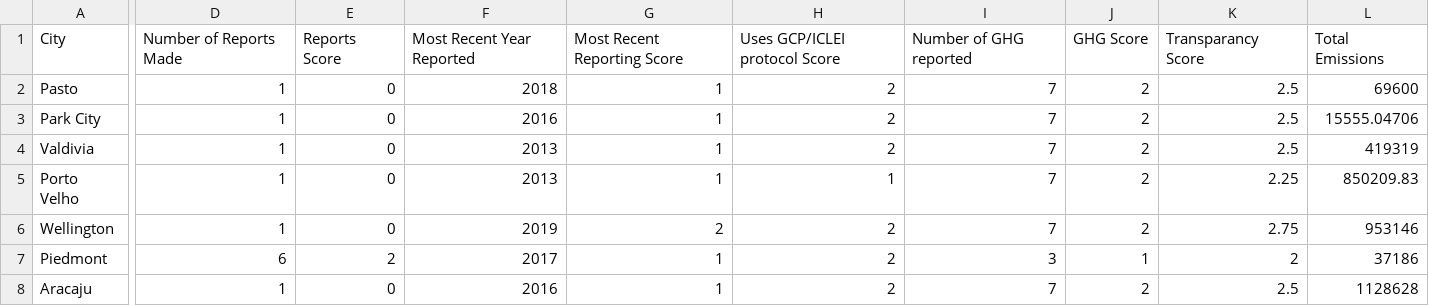
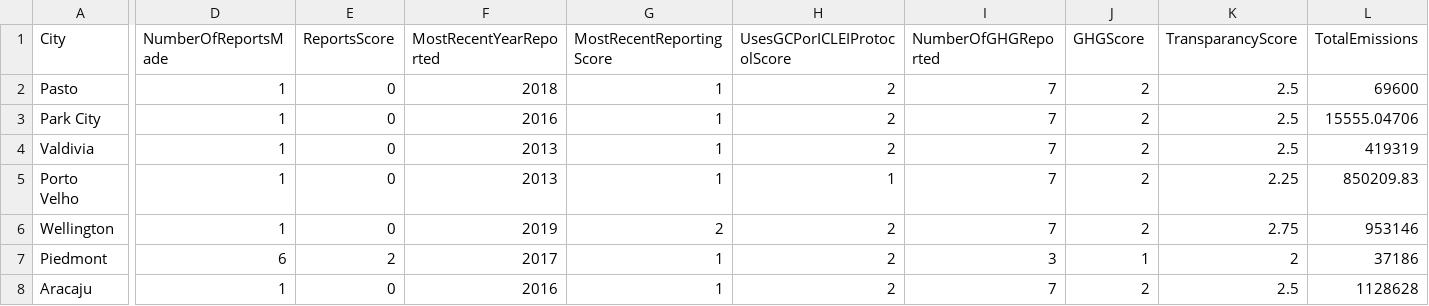
Before and after one commit to AsrithSreeram/FirstToChange, a CSV file: resources/CDP_Community_GHG_Emissions_2016-20_Pixel_Cities.csv, drawn as a sheet; only a part is shown, gaps mark what is left out; the diff covers the shown part only; the diff names each change by its address in the sheet, - before the commit and + after, or states it on an @@ line.

Commit message:
reformatted column names

```diff
--- a/resources/CDP_Community_GHG_Emissions_2016-20_Pixel_Cities.csv
+++ b/resources/CDP_Community_GHG_Emissions_2016-20_Pixel_Cities.csv
-D1: Number of Reports Made
+D1: NumberOfReportsMade
-E1: Reports Score
+E1: ReportsScore
-F1: Most Recent Year Reported
+F1: MostRecentYearReported
-G1: Most Recent Reporting Score
+G1: MostRecentReportingScore
-H1: Uses GCP/ICLEI protocol Score
+H1: UsesGCPorICLEIProtocolScore
-I1: Number of GHG reported
+I1: NumberOfGHGReported
-J1: GHG Score
+J1: GHGScore
-K1: Transparancy Score
+K1: TransparancyScore
-L1: Total Emissions
+L1: TotalEmissions
```
Also changed, not shown: 5 edited cells elsewhere in this file, 1 other file.
